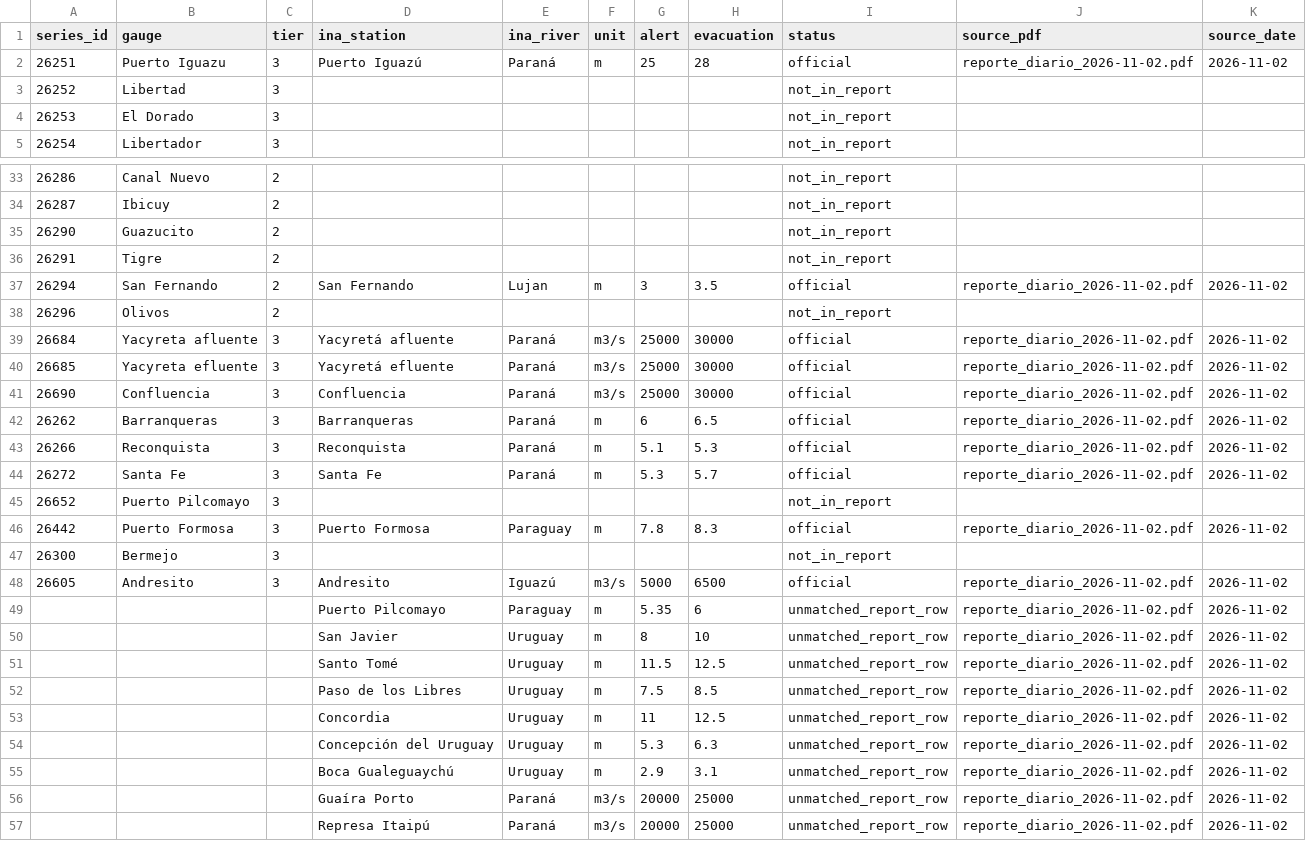
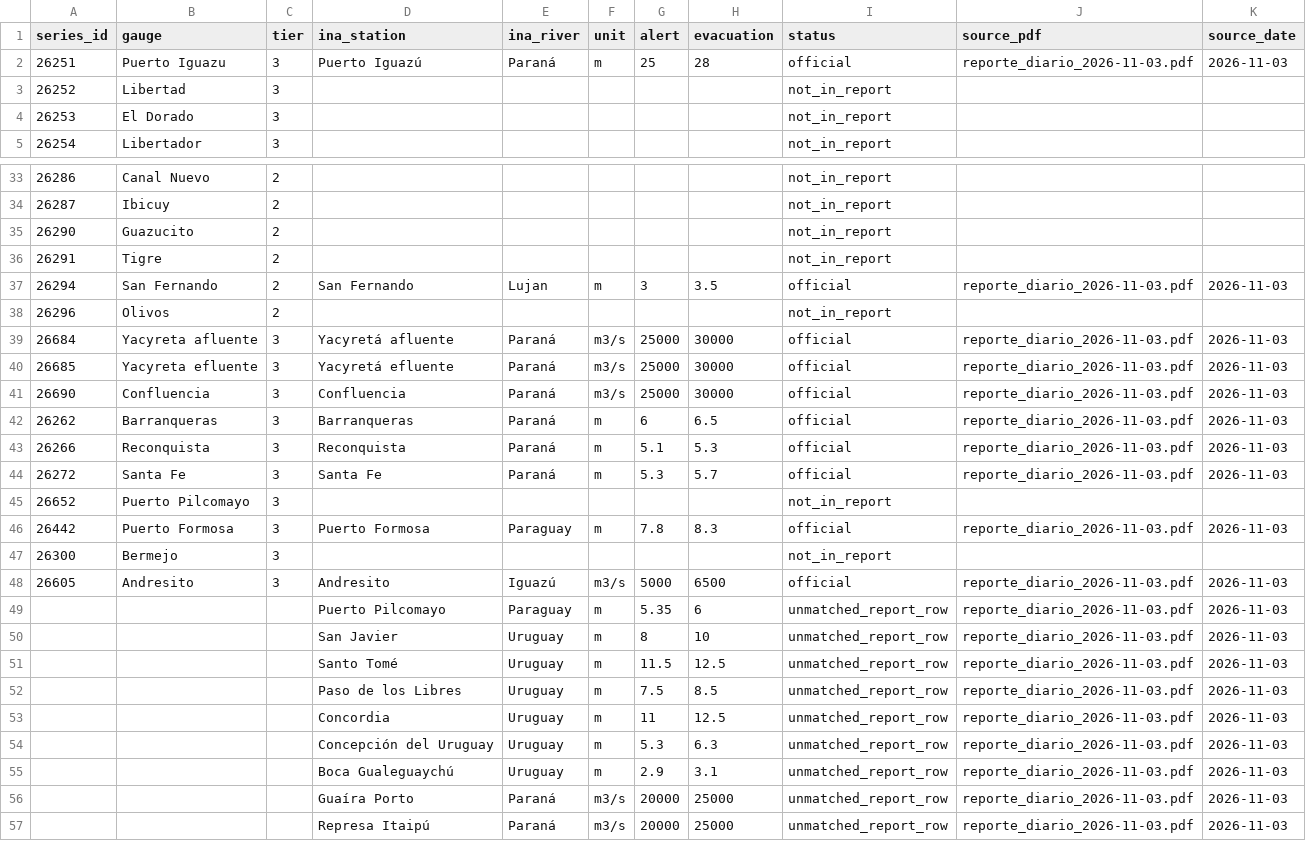
Before and after one commit to ammarmahfoud90/parana-crecida, a CSV file: data/ina_thresholds.csv, drawn as a sheet; only a part is shown, gaps mark what is left out; the diff covers the shown part only.

```diff
--- a/data/ina_thresholds.csv
+++ b/data/ina_thresholds.csv
@@ -1,3 +1,3 @@
 series_id,gauge,tier,ina_station,ina_river,unit,alert,evacuation,status,source_pdf,source_date
-26251,Puerto Iguazu,3,Puerto Iguazú,Paraná,m,25,28,official,reporte_diario_2026-11-02.pdf,2026-11-02
+26251,Puerto Iguazu,3,Puerto Iguazú,Paraná,m,25,28,official,reporte_diario_2026-11-03.pdf,2026-11-03
 26252,Libertad,3,,,,,,not_in_report,,
@@ -36,22 +36,22 @@ series_id,gauge,tier,ina_station,ina_river,unit,alert,evacuation,status,source_p
 26291,Tigre,2,,,,,,not_in_report,,
-26294,San Fernando,2,San Fernando,Lujan,m,3,3.5,official,reporte_diario_2026-11-02.pdf,2026-11-02
+26294,San Fernando,2,San Fernando,Lujan,m,3,3.5,official,reporte_diario_2026-11-03.pdf,2026-11-03
 26296,Olivos,2,,,,,,not_in_report,,
-26684,Yacyreta afluente,3,Yacyretá afluente,Paraná,m3/s,25000,30000,official,reporte_diario_2026-11-02.pdf,2026-11-02
-26685,Yacyreta efluente,3,Yacyretá efluente,Paraná,m3/s,25000,30000,official,reporte_diario_2026-11-02.pdf,2026-11-02
-26690,Confluencia,3,Confluencia,Paraná,m3/s,25000,30000,official,reporte_diario_2026-11-02.pdf,2026-11-02
-26262,Barranqueras,3,Barranqueras,Paraná,m,6,6.5,official,reporte_diario_2026-11-02.pdf,2026-11-02
-26266,Reconquista,3,Reconquista,Paraná,m,5.1,5.3,official,reporte_diario_2026-11-02.pdf,2026-11-02
-26272,Santa Fe,3,Santa Fe,Paraná,m,5.3,5.7,official,reporte_diario_2026-11-02.pdf,2026-11-02
+26684,Yacyreta afluente,3,Yacyretá afluente,Paraná,m3/s,25000,30000,official,reporte_diario_2026-11-03.pdf,2026-11-03
+26685,Yacyreta efluente,3,Yacyretá efluente,Paraná,m3/s,25000,30000,official,reporte_diario_2026-11-03.pdf,2026-11-03
+26690,Confluencia,3,Confluencia,Paraná,m3/s,25000,30000,official,reporte_diario_2026-11-03.pdf,2026-11-03
+26262,Barranqueras,3,Barranqueras,Paraná,m,6,6.5,official,reporte_diario_2026-11-03.pdf,2026-11-03
+26266,Reconquista,3,Reconquista,Paraná,m,5.1,5.3,official,reporte_diario_2026-11-03.pdf,2026-11-03
+26272,Santa Fe,3,Santa Fe,Paraná,m,5.3,5.7,official,reporte_diario_2026-11-03.pdf,2026-11-03
 26652,Puerto Pilcomayo,3,,,,,,not_in_report,,
-26442,Puerto Formosa,3,Puerto Formosa,Paraguay,m,7.8,8.3,official,reporte_diario_2026-11-02.pdf,2026-11-02
+26442,Puerto Formosa,3,Puerto Formosa,Paraguay,m,7.8,8.3,official,reporte_diario_2026-11-03.pdf,2026-11-03
 26300,Bermejo,3,,,,,,not_in_report,,
-26605,Andresito,3,Andresito,Iguazú,m3/s,5000,6500,official,reporte_diario_2026-11-02.pdf,2026-11-02
-,,,Puerto Pilcomayo,Paraguay,m,5.35,6,unmatched_report_row,reporte_diario_2026-11-02.pdf,2026-11-02
-,,,San Javier,Uruguay,m,8,10,unmatched_report_row,reporte_diario_2026-11-02.pdf,2026-11-02
-,,,Santo Tomé,Uruguay,m,11.5,12.5,unmatched_report_row,reporte_diario_2026-11-02.pdf,2026-11-02
-,,,Paso de los Libres,Uruguay,m,7.5,8.5,unmatched_report_row,reporte_diario_2026-11-02.pdf,2026-11-02
-,,,Concordia,Uruguay,m,11,12.5,unmatched_report_row,reporte_diario_2026-11-02.pdf,2026-11-02
-,,,Concepción del Uruguay,Uruguay,m,5.3,6.3,unmatched_report_row,reporte_diario_2026-11-02.pdf,2026-11-02
-,,,Boca Gualeguaychú,Uruguay,m,2.9,3.1,unmatched_report_row,reporte_diario_2026-11-02.pdf,2026-11-02
-,,,Guaíra Porto,Paraná,m3/s,20000,25000,unmatched_report_row,reporte_diario_2026-11-02.pdf,2026-11-02
-,,,Represa Itaipú,Paraná,m3/s,20000,25000,unmatched_report_row,reporte_diario_2026-11-02.pdf,2026-11-02
+26605,Andresito,3,Andresito,Iguazú,m3/s,5000,6500,official,reporte_diario_2026-11-03.pdf,2026-11-03
+,,,Puerto Pilcomayo,Paraguay,m,5.35,6,unmatched_report_row,reporte_diario_2026-11-03.pdf,2026-11-03
+,,,San Javier,Uruguay,m,8,10,unmatched_report_row,reporte_diario_2026-11-03.pdf,2026-11-03
+,,,Santo Tomé,Uruguay,m,11.5,12.5,unmatched_report_row,reporte_diario_2026-11-03.pdf,2026-11-03
+,,,Paso de los Libres,Uruguay,m,7.5,8.5,unmatched_report_row,reporte_diario_2026-11-03.pdf,2026-11-03
+,,,Concordia,Uruguay,m,11,12.5,unmatched_report_row,reporte_diario_2026-11-03.pdf,2026-11-03
+,,,Concepción del Uruguay,Uruguay,m,5.3,6.3,unmatched_report_row,reporte_diario_2026-11-03.pdf,2026-11-03
+,,,Boca Gualeguaychú,Uruguay,m,2.9,3.1,unmatched_report_row,reporte_diario_2026-11-03.pdf,2026-11-03
+,,,Guaíra Porto,Paraná,m3/s,20000,25000,unmatched_report_row,reporte_diario_2026-11-03.pdf,2026-11-03
+,,,Represa Itaipú,Paraná,m3/s,20000,25000,unmatched_report_row,reporte_diario_2026-11-03.pdf,2026-11-03
```
Also changed, not shown: 12 edited cells elsewhere in this file, site/data/csv/river_daily.csv, 17 other files.
